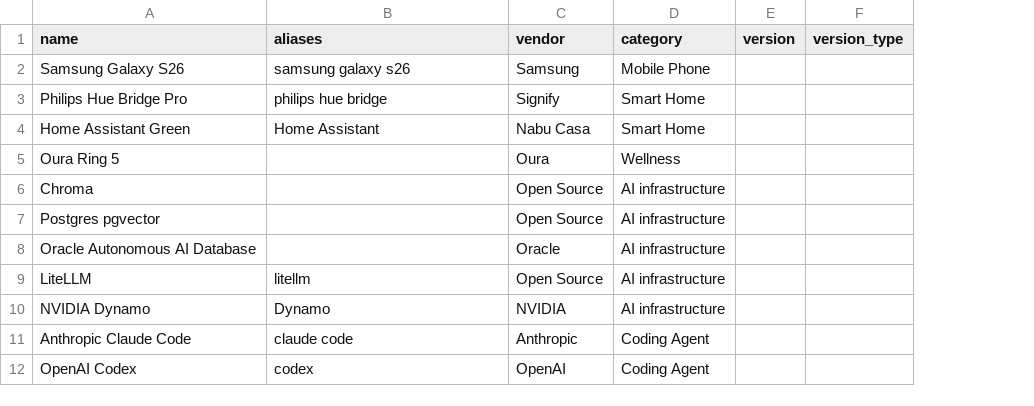
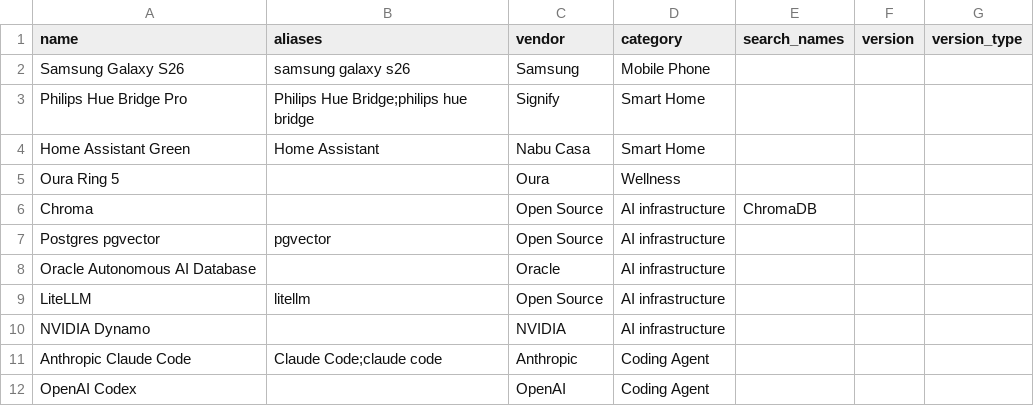
Before and after one commit to cr0nica1/p2o-bot-updater, a CSV file: samples/targets.csv, drawn as a sheet; the diff names each change by its address in the sheet, - before the commit and + after, or states it on an @@ line.

Commit message:
fix: seed aliases, ChromaDB-only search, Oura checker, drop Samsung SMR

```diff
--- a/samples/targets.csv
+++ b/samples/targets.csv
+column E (search_names), row 6: ChromaDB
-B3 (aliases): philips hue bridge
+B3 (aliases): Philips Hue Bridge;philips hue bridge
-B7 (aliases): (empty)
+B7 (aliases): pgvector
-B10 (aliases): Dynamo
+B10 (aliases): (empty)
-B11 (aliases): claude code
+B11 (aliases): Claude Code;claude code
-B12 (aliases): codex
+B12 (aliases): (empty)
```
Also changed, not shown: 3 other files.
